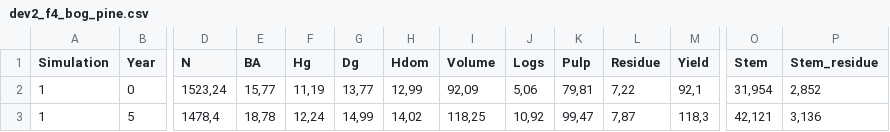
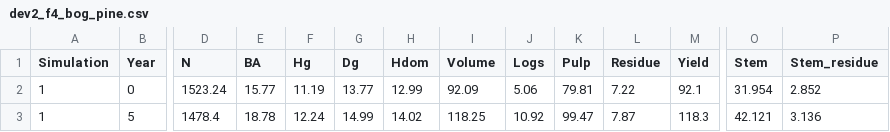
Before and after one commit to annamarilauren/model_course, a CSV file: dev2_f4_bog_pine.csv, drawn as a sheet; only a part is shown, gaps mark what is left out; the diff covers the shown part only; the diff names each change by its address in the sheet, - before the commit and + after, or states it on an @@ line.

```diff
--- a/dev2_f4_bog_pine.csv
+++ b/dev2_f4_bog_pine.csv
-D2 (N): 1523,24
+D2 (N): 1523.24
-E2 (BA): 15,77
+E2 (BA): 15.77
-F2 (Hg): 11,19
+F2 (Hg): 11.19
-G2 (Dg): 13,77
+G2 (Dg): 13.77
-H2 (Hdom): 12,99
+H2 (Hdom): 12.99
-I2 (Volume): 92,09
+I2 (Volume): 92.09
-J2 (Logs): 5,06
+J2 (Logs): 5.06
-K2 (Pulp): 79,81
+K2 (Pulp): 79.81
-L2 (Residue): 7,22
+L2 (Residue): 7.22
-M2 (Yield): 92,1
+M2 (Yield): 92.1
-O2 (Stem): 31,954
+O2 (Stem): 31.954
-P2 (Stem_residue): 2,852
+P2 (Stem_residue): 2.852
-D3 (N): 1478,4
+D3 (N): 1478.4
-E3 (BA): 18,78
+E3 (BA): 18.78
-F3 (Hg): 12,24
+F3 (Hg): 12.24
-G3 (Dg): 14,99
+G3 (Dg): 14.99
-H3 (Hdom): 14,02
+H3 (Hdom): 14.02
-I3 (Volume): 118,25
+I3 (Volume): 118.25
-J3 (Logs): 10,92
+J3 (Logs): 10.92
-K3 (Pulp): 99,47
+K3 (Pulp): 99.47
-L3 (Residue): 7,87
+L3 (Residue): 7.87
-M3 (Yield): 118,3
+M3 (Yield): 118.3
-O3 (Stem): 42,121
+O3 (Stem): 42.121
-P3 (Stem_residue): 3,136
+P3 (Stem_residue): 3.136
```
Also changed, not shown: 138 edited cells elsewhere in this file, dev2_f3_bog_pine.csv, dev2_f5_bog_pine.csv, 4 other files.
